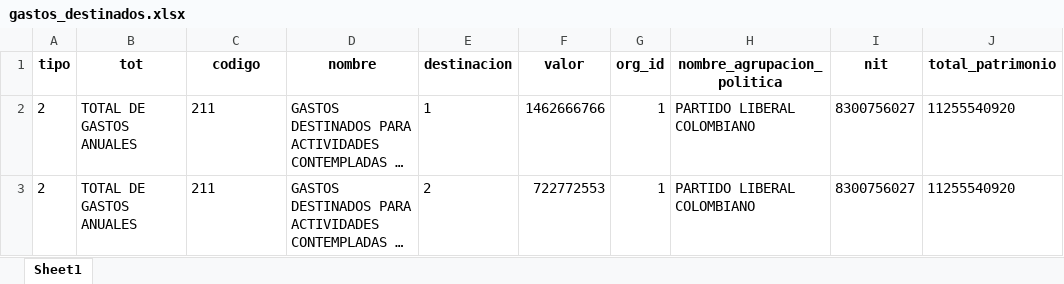
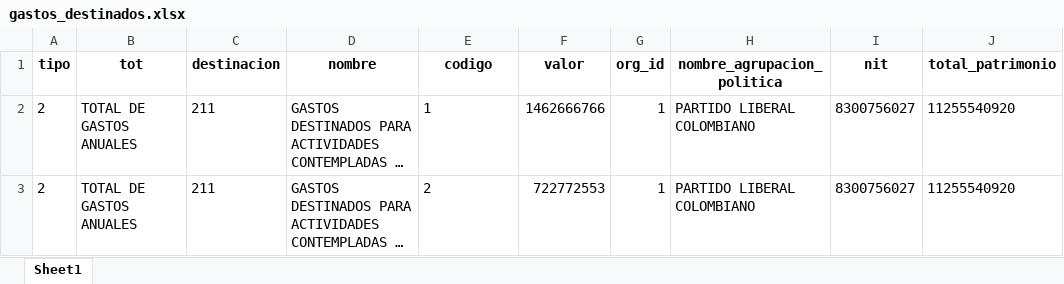
Before and after one commit to CNE-ORG/cuentasclaras, an Excel workbook: data/gastos_destinados.xlsx, sheet Sheet1, drawn as a sheet; only a part is shown; long unchanged cells end in …; values as stored, in another font and other column widths than the file's, no borders; the diff names each change by its address in the sheet, - before the commit and + after, or states it on an @@ line.

Commit message:
Add files via upload

```diff
--- a/data/gastos_destinados.xlsx (sheet Sheet1)
+++ b/data/gastos_destinados.xlsx (sheet Sheet1)
-C1: codigo
+C1: destinacion
-E1: destinacion
+E1: codigo
```
